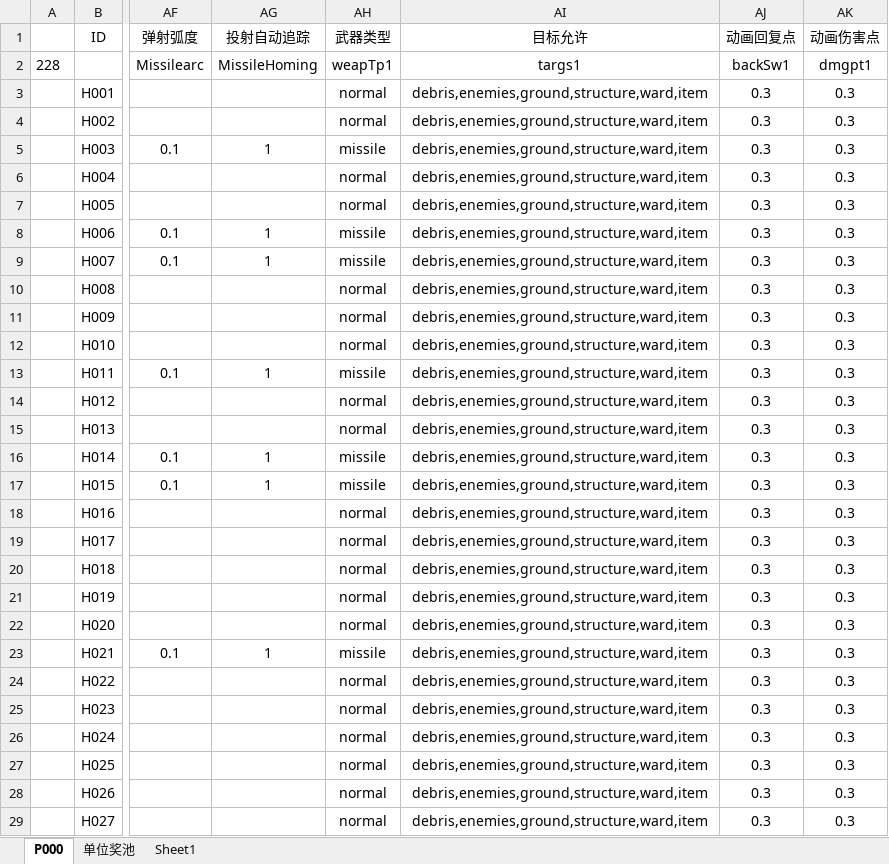
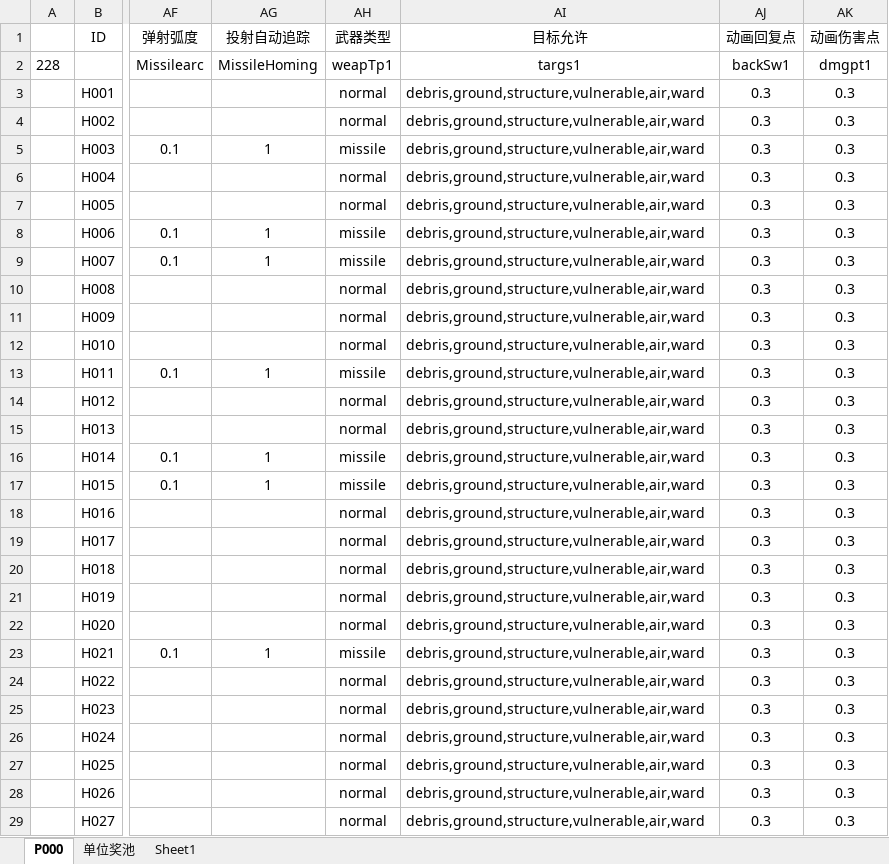
Before and after one commit to MageEgg/MageGame, an Excel workbook: 封神榜单位v0.0.6.xlsm, sheet P000, drawn as a sheet; only a part is shown, gaps mark what is left out; values as stored, in another font and other column widths than the file's, no borders; the diff covers the shown part only; the diff names each change by its address in the sheet, - before the commit and + after, or states it on an @@ line.

```diff
--- a/封神榜单位v0.0.6.xlsm (sheet P000)
+++ b/封神榜单位v0.0.6.xlsm (sheet P000)
-AI3:AI29 (目标允许): debris,enemies,ground,structure,ward,item
+AI3:AI29 (目标允许): debris,ground,structure,vulnerable,air,ward
-AI3:AI29 alignment: center
+AI3:AI29 alignment: left
```
Also changed, not shown: 199 edited cells and cell formats elsewhere in this sheet, 13 other files.
